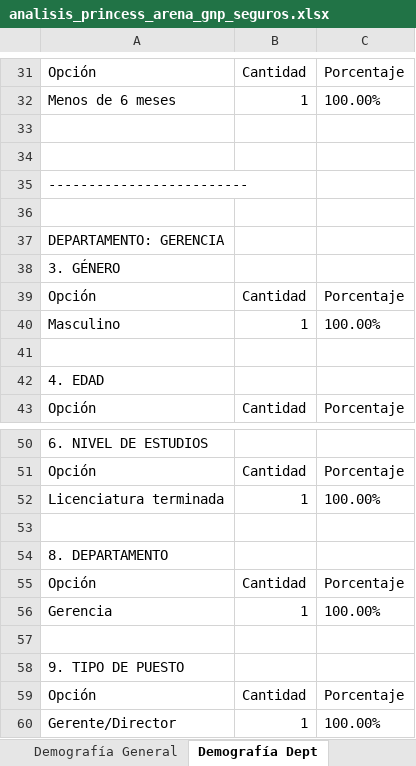
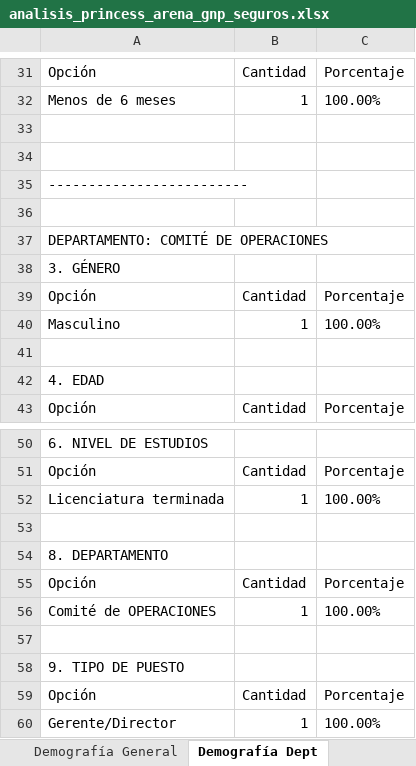
Before and after one commit to ivanmelo47/reporte_encuestas, an Excel workbook: analisis/analisis_princess_arena_gnp_seguros.xlsx, sheet Demografía Dept, drawn as a sheet; only a part is shown, gaps mark what is left out; values as stored, in another font and other column widths than the file's, no borders; the diff names each change by its address in the sheet, - before the commit and + after, or states it on an @@ line.

```diff
--- a/analisis/analisis_princess_arena_gnp_seguros.xlsx (sheet Demografía Dept)
+++ b/analisis/analisis_princess_arena_gnp_seguros.xlsx (sheet Demografía Dept)
-A37: DEPARTAMENTO: GERENCIA
+A37: DEPARTAMENTO: COMITÉ DE OPERACIONES
-A56: Gerencia
+A56: Comité de OPERACIONES
```
Also changed, not shown: sheet Demografía General, sheet Arena GNP Seguros, estadisticas_encuesta_3_Princess.xlsx, 1 other file.
